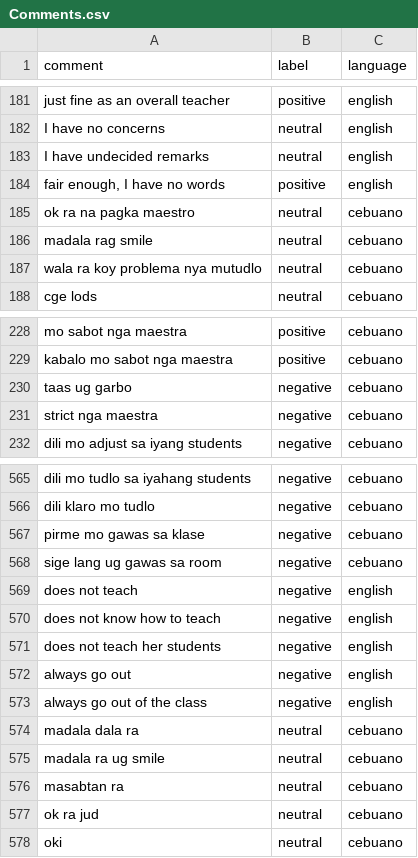
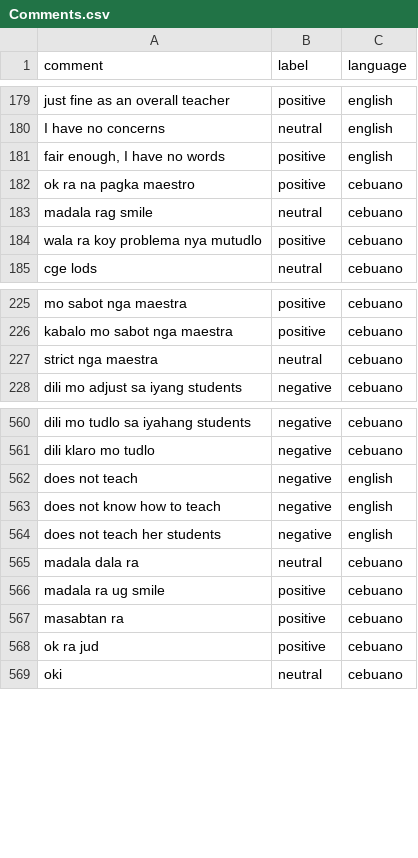
Before and after one commit to delfinokenneth/Capstone-Project, a CSV file: Demo/Comments.csv, drawn as a sheet; only a part is shown, gaps mark what is left out; the diff covers the shown part only.

```diff
--- a/Demo/Comments.csv
+++ b/Demo/Comments.csv
@@ -182,7 +180,6 @@ just fine as an overall teacher,positive,english
 I have no concerns,neutral,english
-I have undecided remarks,neutral,english
 "fair enough, I have no words",positive,english
-ok ra na pagka maestro,neutral,cebuano
+ok ra na pagka maestro,positive,cebuano
 madala rag smile,neutral,cebuano
-wala ra koy problema nya mutudlo,neutral,cebuano
+wala ra koy problema nya mutudlo,positive,cebuano
 cge lods,neutral,cebuano
@@ -229,4 +226,3 @@ mo sabot nga maestra,positive,cebuano
 kabalo mo sabot nga maestra,positive,cebuano
-taas ug garbo,negative,cebuano
-strict nga maestra,negative,cebuano
+strict nga maestra,neutral,cebuano
 dili mo adjust sa iyang students,negative,cebuano
@@ -566,4 +561,2 @@ dili mo tudlo sa iyahang students,negative,cebuano
 dili klaro mo tudlo,negative,cebuano
-pirme mo gawas sa klase,negative,cebuano
-sige lang ug gawas sa room,negative,cebuano
 does not teach,negative,english
@@ -571,8 +564,6 @@ does not know how to teach,negative,english
 does not teach her students,negative,english
-always go out,negative,english
-always go out of the class,negative,english
 madala dala ra,neutral,cebuano
-madala ra ug smile,neutral,cebuano
-masabtan ra,neutral,cebuano
-ok ra jud,neutral,cebuano
+madala ra ug smile,positive,cebuano
+masabtan ra,positive,cebuano
+ok ra jud,positive,cebuano
 oki,neutral,cebuano
```
Also changed, not shown: 7 removed rows and 37 edited cells elsewhere in this file, CSentiment-API/Comments.csv, CSentiment-API/cebuanonewword.csv, 10 other files.
